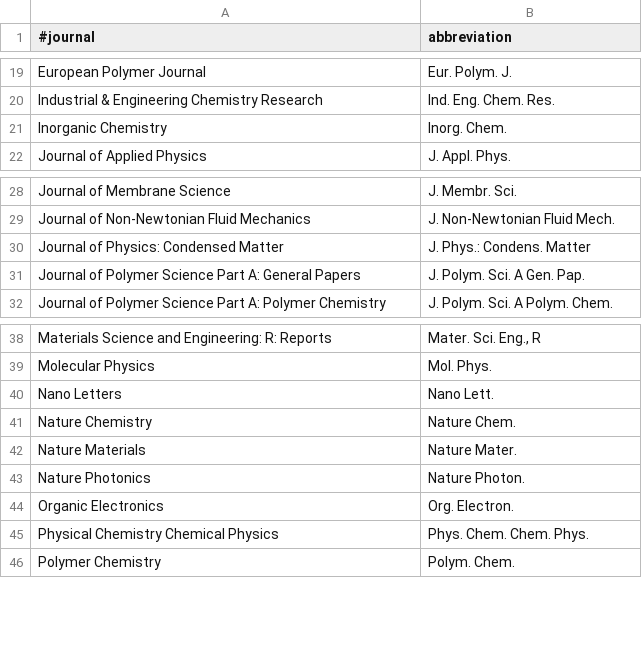
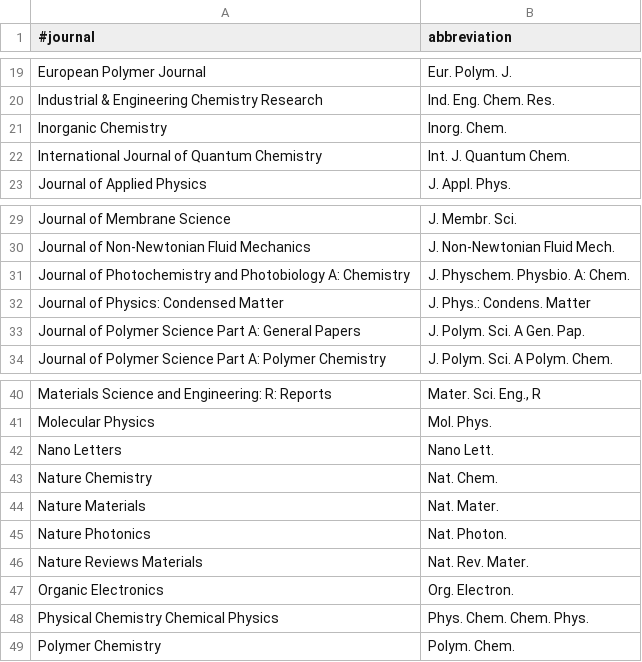
Before and after one commit to e-kwsm/TEXMFHOME, a TSV file: bibtex/biber/journal_list.tsv, drawn as a sheet; only a part is shown, gaps mark what is left out.

Commit message:
update bibtex/biber/

```diff
--- a/bibtex/biber/journal_list.tsv
+++ b/bibtex/biber/journal_list.tsv
@@ -21,2 +21,3 @@ Industrial & Engineering Chemistry Research	Ind. Eng. Chem. Res.
 Inorganic Chemistry	Inorg. Chem.
+International Journal of Quantum Chemistry	Int. J. Quantum Chem.
 Journal of Applied Physics	J. Appl. Phys.
@@ -29,2 +30,3 @@ Journal of Membrane Science	J. Membr. Sci.
 Journal of Non-Newtonian Fluid Mechanics	J. Non-Newtonian Fluid Mech.
+Journal of Photochemistry and Photobiology A: Chemistry	J. Physchem. Physbio. A: Chem.
 Journal of Physics: Condensed Matter	J. Phys.: Condens. Matter
@@ -40,5 +42,6 @@ Molecular Physics	Mol. Phys.
 Nano Letters	Nano Lett.
-Nature Chemistry	Nature Chem.
-Nature Materials	Nature Mater.
-Nature Photonics	Nature Photon.
+Nature Chemistry	Nat. Chem.
+Nature Materials	Nat. Mater.
+Nature Photonics	Nat. Photon.
+Nature Reviews Materials	Nat. Rev. Mater.
 Organic Electronics	Org. Electron.
```
Also changed, not shown: 2 other files.
